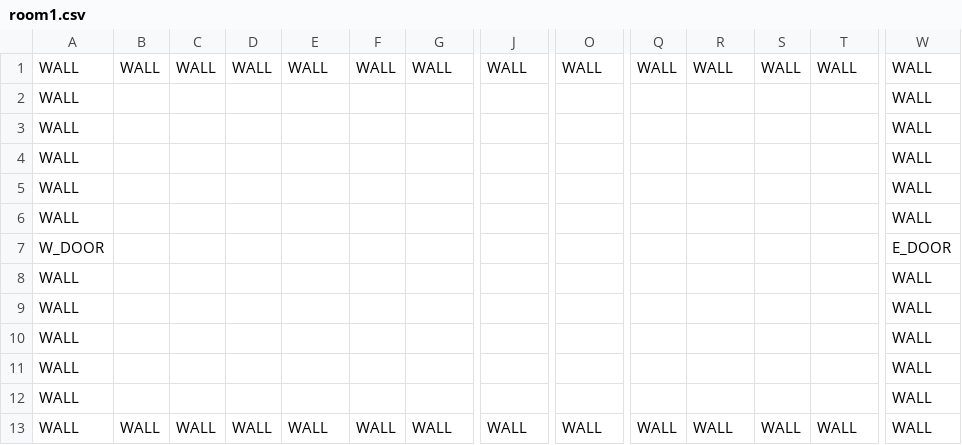
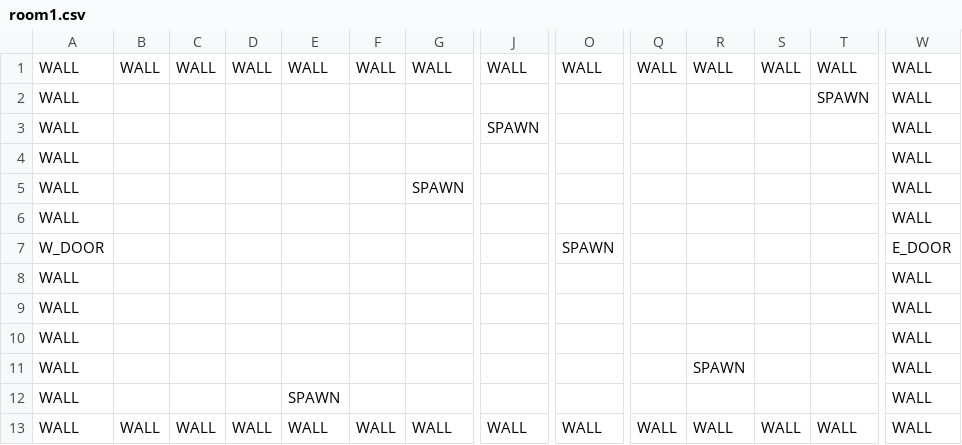
Before and after one commit to Callilf/tactical-journey, a CSV file: android/assets/data/rooms/room1.csv, drawn as a sheet; only a part is shown, gaps mark what is left out; removed rows and columns are numbered as before the commit, all else as after; rows hold the shown columns only; the diff names each change by its address in the sheet, - before the commit and + after, or states it on an @@ line.

```diff
--- a/android/assets/data/rooms/room1.csv
+++ b/android/assets/data/rooms/room1.csv
+row 2: WALL |  |  |  |  |  |  |  |  |  |  |  | SPAWN | WALL
+row 3: WALL |  |  |  |  |  |  | SPAWN |  |  |  |  |  | WALL
@@ row 8 moved to row 4: WALL @@
+row 5: WALL |  |  |  |  |  | SPAWN |  |  |  |  |  |  | WALL
@@ row 9 moved to row 6: WALL @@
+row 7: W_DOOR |  |  |  |  |  |  |  | SPAWN |  |  |  |  | E_DOOR
-R11: (empty)
+R11: SPAWN
-E12: (empty)
+E12: SPAWN
-row 7: W_DOOR |  |  |  |  |  |  |  |  |  |  |  |  | E_DOOR
-row 10: WALL |  |  |  |  |  |  |  |  |  |  |  |  | WALL
-row 11: WALL |  |  |  |  |  |  |  |  |  |  |  |  | WALL
-row 12: WALL |  |  |  |  |  |  |  |  |  |  |  |  | WALL
```
Also changed, not shown: android/assets/data/rooms/room3.csv, android/assets/data/rooms/room4.csv, 9 other files.
